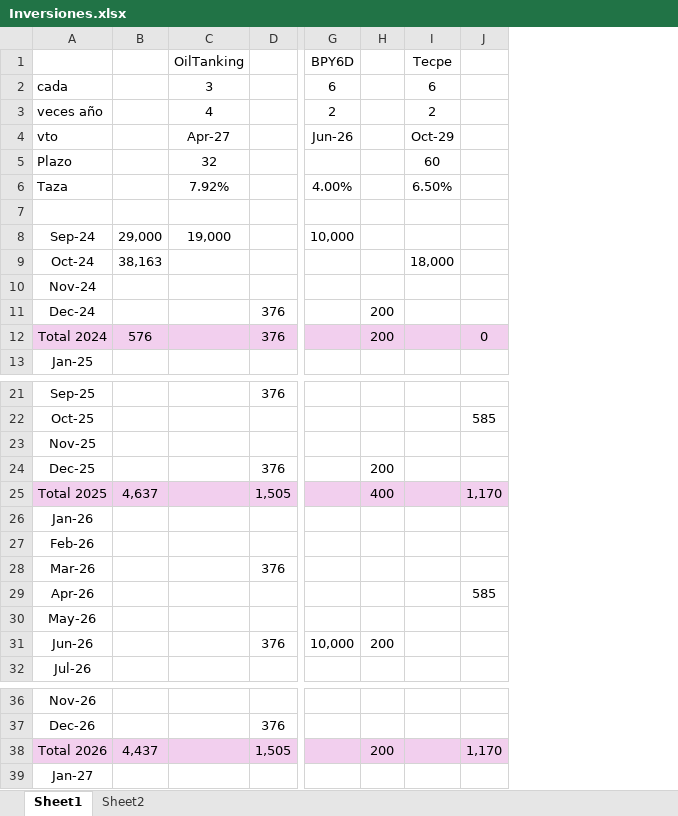
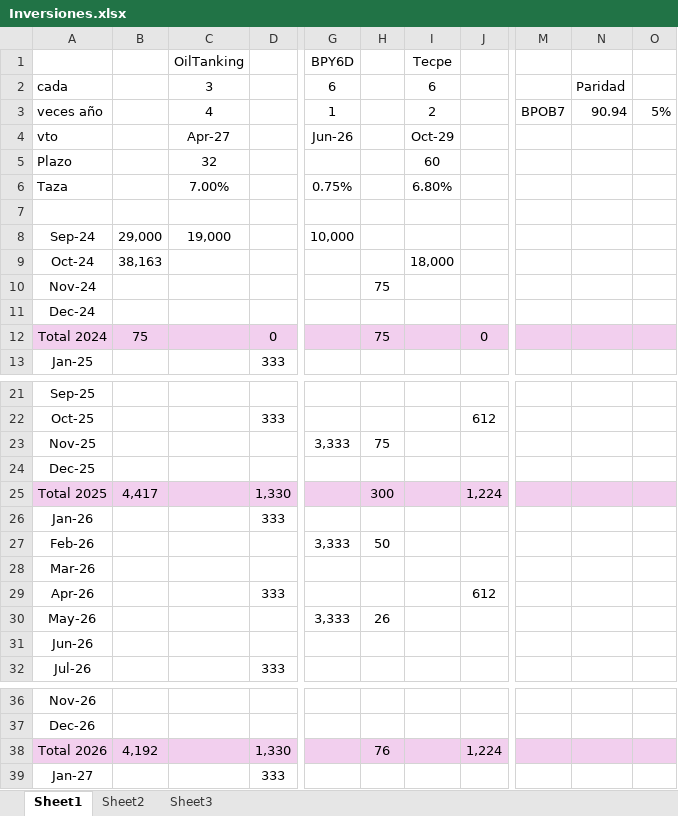
Before and after one commit to SELF-msselve/Personal, an Excel workbook: Inversiones/Inversiones.xlsx, sheet Sheet1, drawn as a sheet; only a part is shown, gaps mark what is left out; values as stored, in another font and other column widths than the file's, no borders; removed rows and columns are numbered as before the commit, all else as after; the diff covers the shown part only; the diff names each change by its address in the sheet, - before the commit and + after, or states it on an @@ line.

```diff
--- a/Inversiones/Inversiones.xlsx (sheet Sheet1)
+++ b/Inversiones/Inversiones.xlsx (sheet Sheet1)
+sheet tab: Sheet3
-column D, rows 11-12: 376 | 376; rows 21-31: 376 |  |  | 376 | 1,505 |  |  | 376 |  |  | 376; rows 37-38: 376 | 1,505
+column D, rows 12-13: 0 | 333; rows 22-32: 333 |  |  | 1,330 | 333 |  |  | 333 |  |  | 333; rows 38-39: 1,330 | 333
-column H, rows 11-12: 200 | 200; rows 24-31: 200 | 400 |  |  |  |  |  | 200; row 38: 200
+column H, rows 10-12: 75 |  | 75; rows 23-30: 75 |  | 300 |  | 50 |  |  | 26; row 38: 76
-column J, row 12: 0; rows 22-29: 585 |  |  | 1,170 |  |  |  | 585; row 38: 1,170
+column J, row 12: 0; rows 22-29: 612 |  |  | 1,224 |  |  |  | 612; row 38: 1,224
+column M, row 3: BPOB7
+column N, rows 2-3: Paridad | 90.94
+column O, row 3: 5%
-G3 (BPY6D): 2
+G3 (BPY6D): 1
-C6 (OilTanking): 7.92%
+C6 (OilTanking): 7.00%
-G6 (BPY6D): 4.00%
+G6 (BPY6D): 0.75%
-I6 (Tecpe): 6.50%
+I6 (Tecpe): 6.80%
-B12: 576
+B12: 75
-G23 (BPY6D): (empty)
+G23 (BPY6D): 3,333
-B25: 4,637
+B25: 4,417
-G27 (BPY6D): (empty)
+G27 (BPY6D): 3,333
-G30 (BPY6D): (empty)
+G30 (BPY6D): 3,333
-G31 (BPY6D): 10,000
+G31 (BPY6D): (empty)
-B38: 4,437
+B38: 4,192
```
Also changed, not shown: 2 edited cells elsewhere in this sheet, PagoExpensas/AlquileresApp.xlsx, 1 other file.
